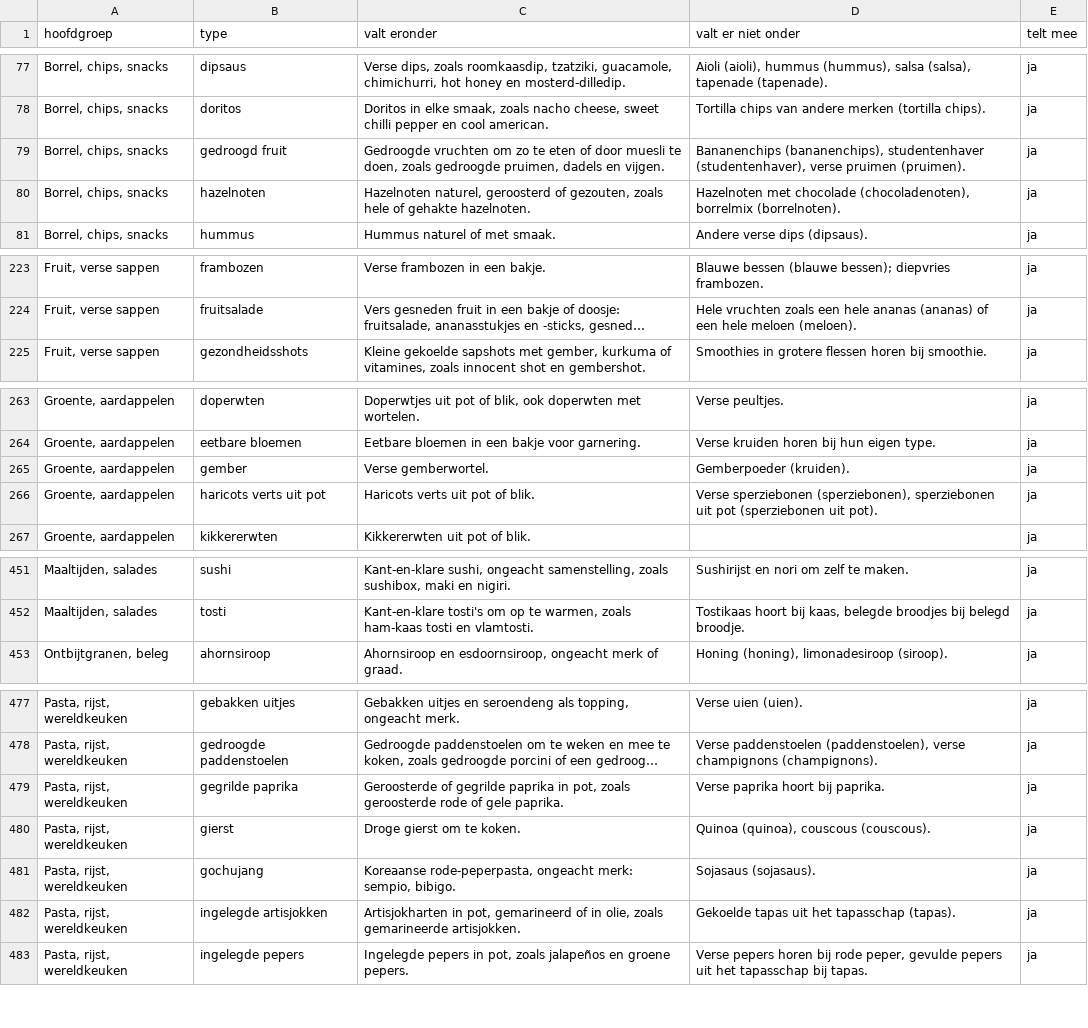
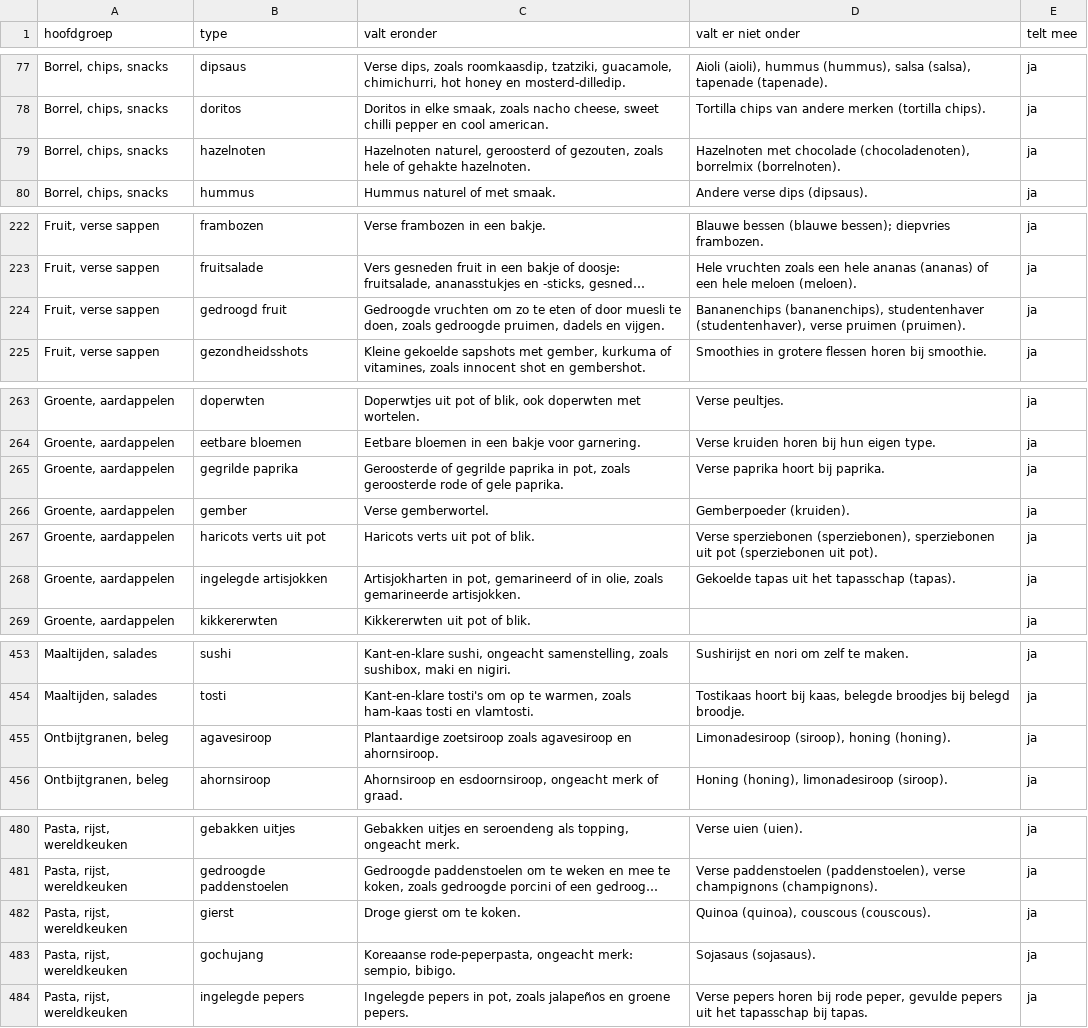
Before and after one commit to gijsh-git/boodschappen, a CSV file: docs/producttypes-export.csv, drawn as a sheet; only a part is shown, gaps mark what is left out; long unchanged cells end in …; removed rows and columns are numbered as before the commit, all else as after; the diff covers the shown part only; the diff names each change by its address in the sheet, - before the commit and + after, or states it on an @@ line.

```diff
--- a/docs/producttypes-export.csv
+++ b/docs/producttypes-export.csv
-row 79: Borrel, chips, snacks | gedroogd fruit | Gedroogde vruchten om zo te eten of door muesli te doen, zoals gedroogde pruimen, dadels en vijgen. | Bananenchips (bananenchips), studentenhaver (studentenhaver), verse pruimen (pruimen). | ja
+row 224: Fruit, verse sappen | gedroogd fruit | Gedroogde vruchten om zo te eten of door muesli te doen, zoals gedroogde pruimen, dadels en vijgen. | Bananenchips (bananenchips), studentenhaver (studentenhaver), verse pruimen (pruimen). | ja
+row 265: Groente, aardappelen | gegrilde paprika | Geroosterde of gegrilde paprika in pot, zoals geroosterde rode of gele paprika. | Verse paprika hoort bij paprika. | ja
+row 268: Groente, aardappelen | ingelegde artisjokken | Artisjokharten in pot, gemarineerd of in olie, zoals gemarineerde artisjokken. | Gekoelde tapas uit het tapasschap (tapas). | ja
+row 455: Ontbijtgranen, beleg | agavesiroop | Plantaardige zoetsiroop zoals agavesiroop en ahornsiroop. | Limonadesiroop (siroop), honing (honing). | ja
-row 479: Pasta, rijst, wereldkeuken | gegrilde paprika | Geroosterde of gegrilde paprika in pot, zoals geroosterde rode of gele paprika. | Verse paprika hoort bij paprika. | ja
-row 482: Pasta, rijst, wereldkeuken | ingelegde artisjokken | Artisjokharten in pot, gemarineerd of in olie, zoals gemarineerde artisjokken. | Gekoelde tapas uit het tapasschap (tapas). | ja
```
Also changed, not shown: 1 removed row elsewhere in this file, 1 other file.
